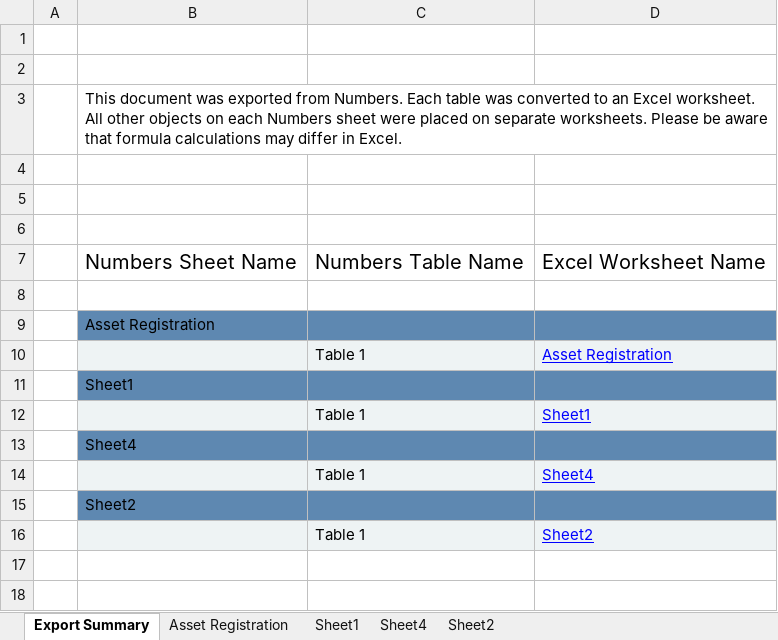
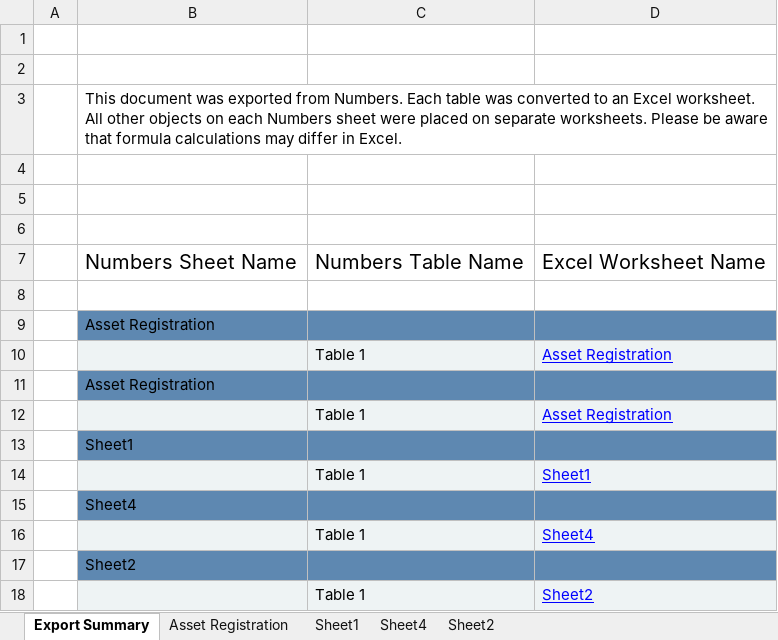
Before and after one commit to deadanimal/airsel-rfid, an Excel workbook: web/src/assets/file/blank-template.xlsx, sheet Export Summary, drawn as a sheet; values as stored, in another font and other column widths than the file's, no borders; the diff names each change by its address in the sheet, - before the commit and + after, or states it on an @@ line.

```diff
--- a/web/src/assets/file/blank-template.xlsx (sheet Export Summary)
+++ b/web/src/assets/file/blank-template.xlsx (sheet Export Summary)
+row 11:  | Asset Registration
+row 12:  |  | Table 1 | Asset Registration
```
Also changed, not shown: sheet Asset Registration.
